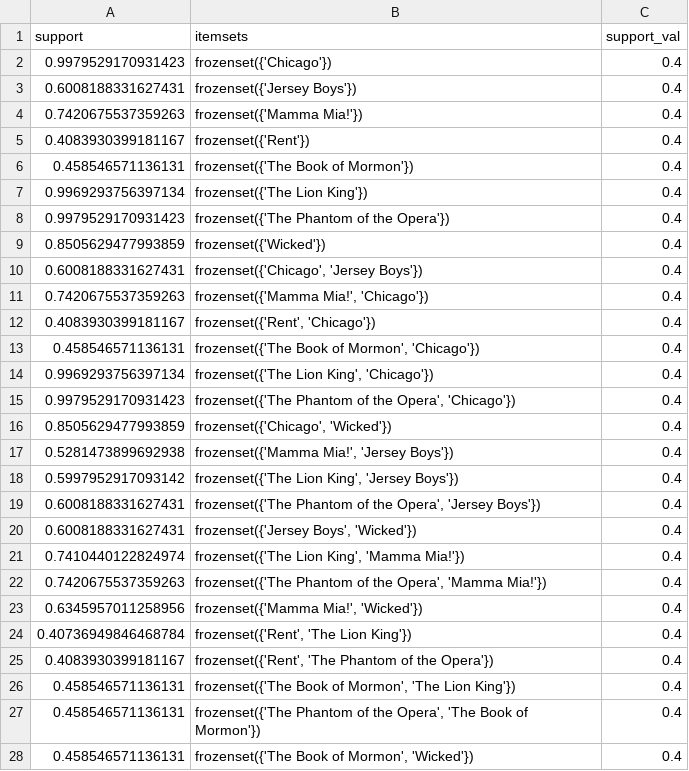
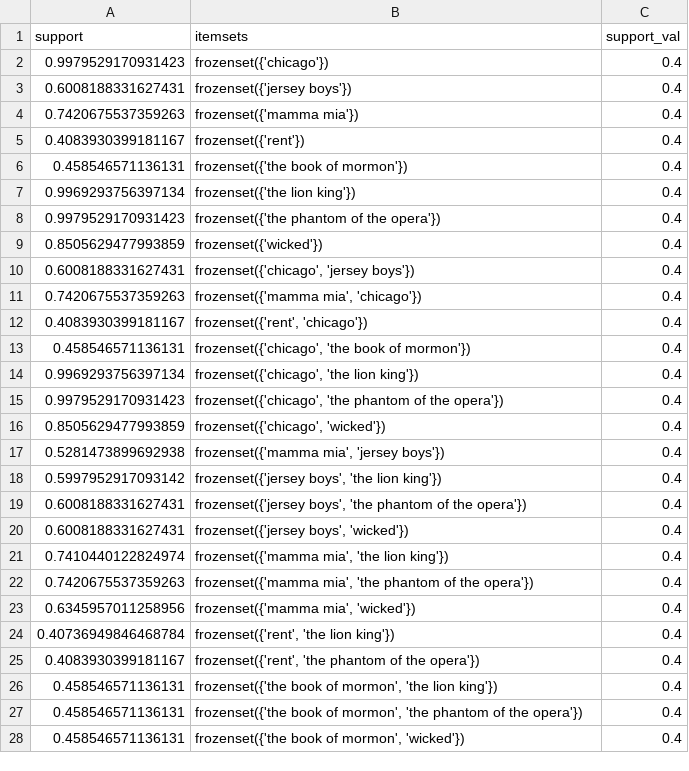
Before and after one commit to yyyyyokoko/broadway-data-analysis, a CSV file: Part2/Itemset_support1.csv, drawn as a sheet; only a part is shown; the diff covers the shown part only.

```diff
--- a/Part2/Itemset_support1.csv
+++ b/Part2/Itemset_support1.csv
@@ -1,28 +1,28 @@
 support,itemsets,support_val
-0.9979529170931423,frozenset({'Chicago'}),0.4
-0.6008188331627431,frozenset({'Jersey Boys'}),0.4
-0.7420675537359263,frozenset({'Mamma Mia!'}),0.4
-0.4083930399181167,frozenset({'Rent'}),0.4
-0.458546571136131,frozenset({'The Book of Mormon'}),0.4
-0.9969293756397134,frozenset({'The Lion King'}),0.4
-0.9979529170931423,frozenset({'The Phantom of the Opera'}),0.4
-0.8505629477993859,frozenset({'Wicked'}),0.4
-0.6008188331627431,"frozenset({'Chicago', 'Jersey Boys'})",0.4
-0.7420675537359263,"frozenset({'Mamma Mia!', 'Chicago'})",0.4
-0.4083930399181167,"frozenset({'Rent', 'Chicago'})",0.4
-0.458546571136131,"frozenset({'The Book of Mormon', 'Chicago'})",0.4
-0.9969293756397134,"frozenset({'The Lion King', 'Chicago'})",0.4
-0.9979529170931423,"frozenset({'The Phantom of the Opera', 'Chicago'})",0.4
-0.8505629477993859,"frozenset({'Chicago', 'Wicked'})",0.4
-0.5281473899692938,"frozenset({'Mamma Mia!', 'Jersey Boys'})",0.4
-0.5997952917093142,"frozenset({'The Lion King', 'Jersey Boys'})",0.4
-0.6008188331627431,"frozenset({'The Phantom of the Opera', 'Jersey Boys'})",0.4
-0.6008188331627431,"frozenset({'Jersey Boys', 'Wicked'})",0.4
-0.7410440122824974,"frozenset({'The Lion King', 'Mamma Mia!'})",0.4
-0.7420675537359263,"frozenset({'The Phantom of the Opera', 'Mamma Mia!'})",0.4
-0.6345957011258956,"frozenset({'Mamma Mia!', 'Wicked'})",0.4
-0.40736949846468784,"frozenset({'Rent', 'The Lion King'})",0.4
-0.4083930399181167,"frozenset({'Rent', 'The Phantom of the Opera'})",0.4
-0.458546571136131,"frozenset({'The Book of Mormon', 'The Lion King'})",0.4
-0.458546571136131,"frozenset({'The Phantom of the Opera', 'The Book of Mormon'})",0.4
-0.458546571136131,"frozenset({'The Book of Mormon', 'Wicked'})",0.4
+0.9979529170931423,frozenset({'chicago'}),0.4
+0.6008188331627431,frozenset({'jersey boys'}),0.4
+0.7420675537359263,frozenset({'mamma mia'}),0.4
+0.4083930399181167,frozenset({'rent'}),0.4
+0.458546571136131,frozenset({'the book of mormon'}),0.4
+0.9969293756397134,frozenset({'the lion king'}),0.4
+0.9979529170931423,frozenset({'the phantom of the opera'}),0.4
+0.8505629477993859,frozenset({'wicked'}),0.4
+0.6008188331627431,"frozenset({'chicago', 'jersey boys'})",0.4
+0.7420675537359263,"frozenset({'mamma mia', 'chicago'})",0.4
+0.4083930399181167,"frozenset({'rent', 'chicago'})",0.4
+0.458546571136131,"frozenset({'chicago', 'the book of mormon'})",0.4
+0.9969293756397134,"frozenset({'chicago', 'the lion king'})",0.4
+0.9979529170931423,"frozenset({'chicago', 'the phantom of the opera'})",0.4
+0.8505629477993859,"frozenset({'chicago', 'wicked'})",0.4
+0.5281473899692938,"frozenset({'mamma mia', 'jersey boys'})",0.4
+0.5997952917093142,"frozenset({'jersey boys', 'the lion king'})",0.4
+0.6008188331627431,"frozenset({'jersey boys', 'the phantom of the opera'})",0.4
+0.6008188331627431,"frozenset({'jersey boys', 'wicked'})",0.4
+0.7410440122824974,"frozenset({'mamma mia', 'the lion king'})",0.4
+0.7420675537359263,"frozenset({'mamma mia', 'the phantom of the opera'})",0.4
+0.6345957011258956,"frozenset({'mamma mia', 'wicked'})",0.4
+0.40736949846468784,"frozenset({'rent', 'the lion king'})",0.4
+0.4083930399181167,"frozenset({'rent', 'the phantom of the opera'})",0.4
+0.458546571136131,"frozenset({'the book of mormon', 'the lion king'})",0.4
+0.458546571136131,"frozenset({'the book of mormon', 'the phantom of the opera'})",0.4
+0.458546571136131,"frozenset({'the book of mormon', 'wicked'})",0.4
```
Also changed, not shown: 114 edited cells elsewhere in this file, Part2/Itemset_confidence0.csv, Part2/Itemset_confidence1.csv, 5 other files.
